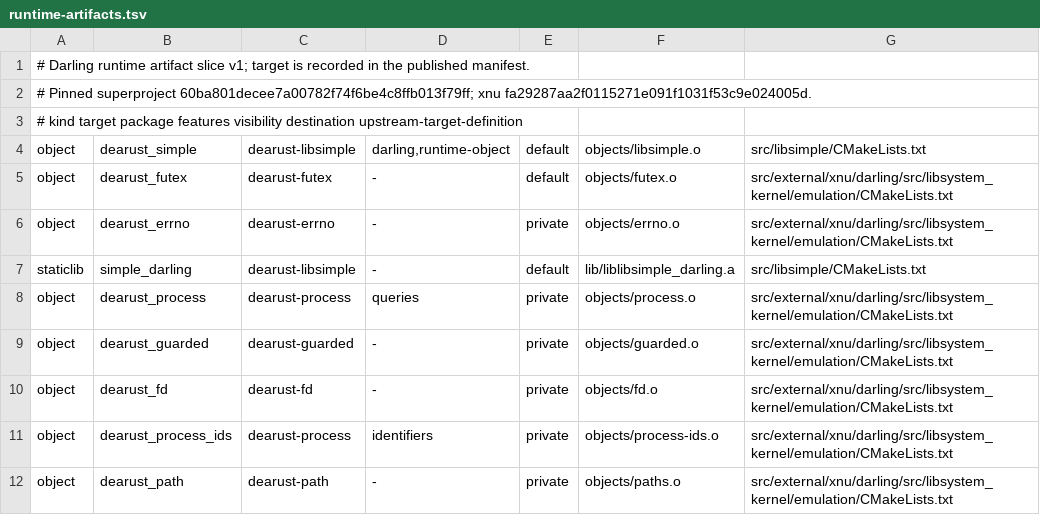
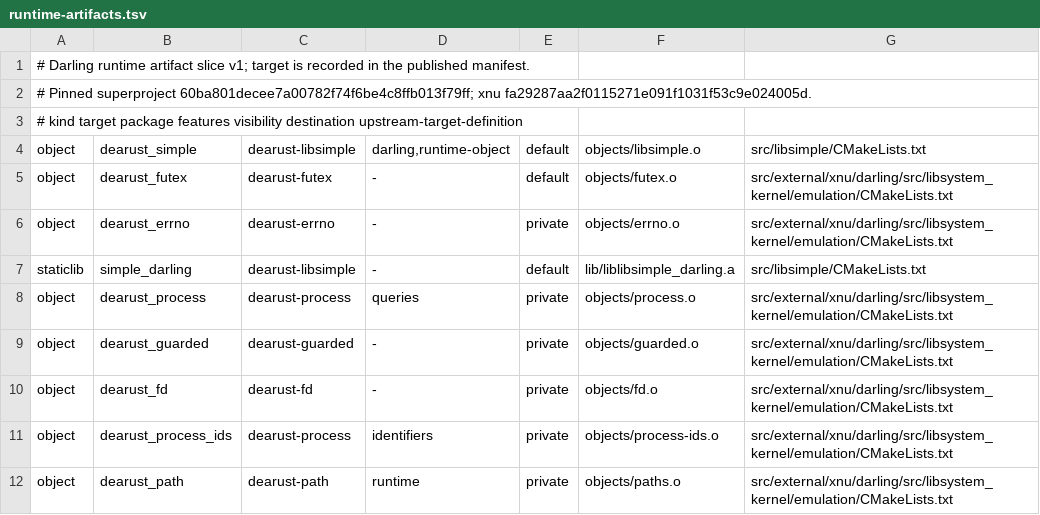
Before and after one commit to countradooku/dearust, a TSV file: xtask/runtime-artifacts.tsv, drawn as a sheet.

```diff
--- a/xtask/runtime-artifacts.tsv
+++ b/xtask/runtime-artifacts.tsv
@@ -11,2 +11,2 @@ object	dearust_fd	dearust-fd	-	private	objects/fd.o	src/external/xnu/darling/src
 object	dearust_process_ids	dearust-process	identifiers	private	objects/process-ids.o	src/external/xnu/darling/src/libsystem_kernel/emulation/CMakeLists.txt
-object	dearust_path	dearust-path	-	private	objects/paths.o	src/external/xnu/darling/src/libsystem_kernel/emulation/CMakeLists.txt
+object	dearust_path	dearust-path	runtime	private	objects/paths.o	src/external/xnu/darling/src/libsystem_kernel/emulation/CMakeLists.txt
```
Also changed, not shown: 39 other files.
